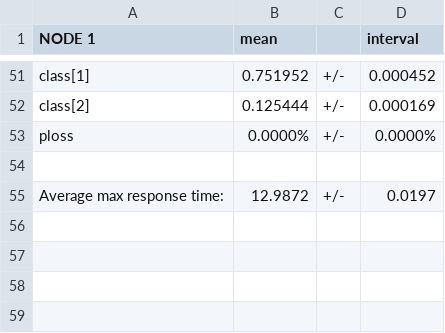
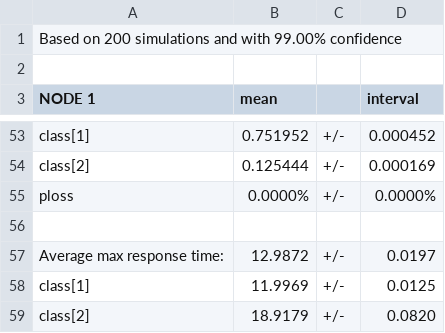
Before and after one commit to wronek97/PMCSN_Project, a CSV file: analysis/transient/improved_transient_017.csv, drawn as a sheet; only a part is shown, gaps mark what is left out; the diff names each change by its address in the sheet, - before the commit and + after, or states it on an @@ line.

```diff
--- a/analysis/transient/improved_transient_017.csv
+++ b/analysis/transient/improved_transient_017.csv
+row 1: Based on 200 simulations and with 99.00% confidence
+row 2: (empty)
+row 58: class[1] | 11.9969 | +/- | 0.0125
+row 59: class[2] | 18.9179 | +/- | 0.0820
```
Also changed, not shown: 9 other files.
